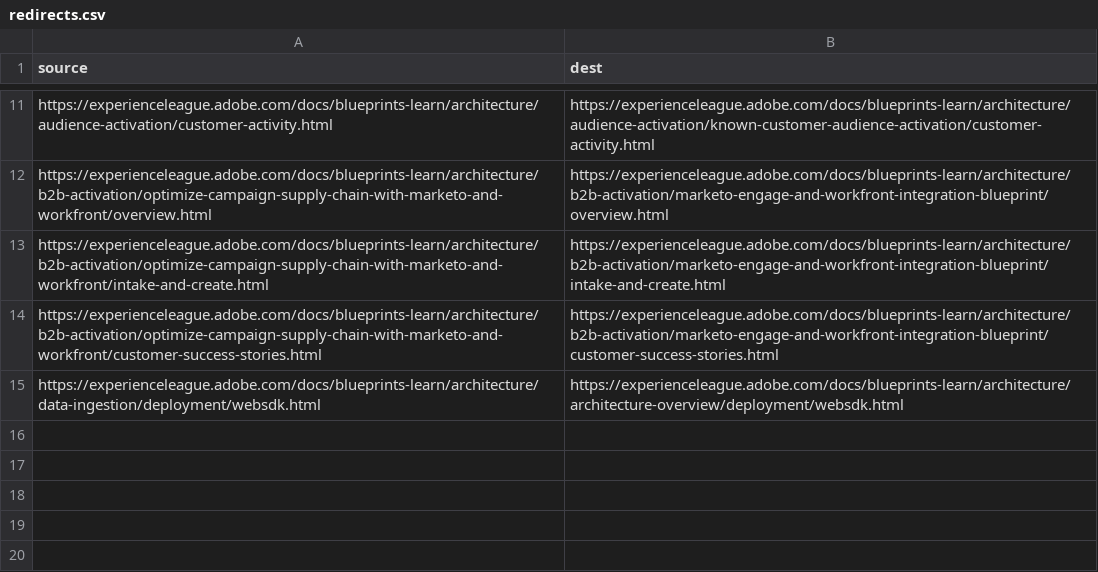
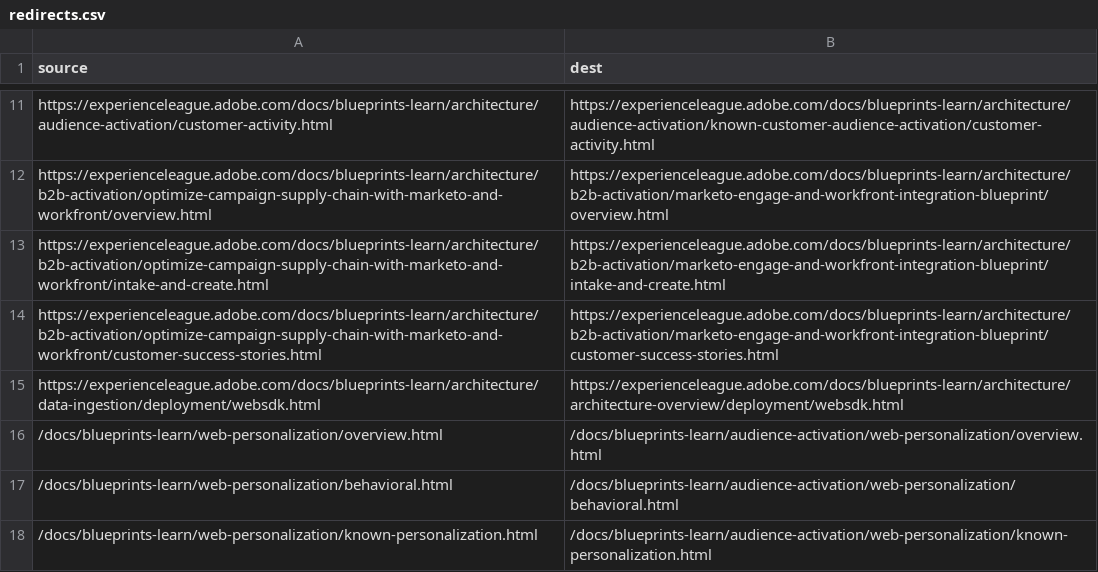
Before and after one commit to nhecht/blueprints-learn.en, a CSV file: redirects.csv, drawn as a sheet; only a part is shown, gaps mark what is left out.

Commit message:
Update redirects.csv

```diff
--- a/redirects.csv
+++ b/redirects.csv
@@ -15 +15,4 @@ https://experienceleague.adobe.com/docs/blueprints-learn/architecture/b2b-activa
 https://experienceleague.adobe.com/docs/blueprints-learn/architecture/data-ingestion/deployment/websdk.html,https://experienceleague.adobe.com/docs/blueprints-learn/architecture/architecture-overview/deployment/websdk.html
+/docs/blueprints-learn/web-personalization/overview.html,/docs/blueprints-learn/audience-activation/web-personalization/overview.html
+/docs/blueprints-learn/web-personalization/behavioral.html,/docs/blueprints-learn/audience-activation/web-personalization/behavioral.html
+/docs/blueprints-learn/web-personalization/known-personalization.html,/docs/blueprints-learn/audience-activation/web-personalization/known-personalization.html
```
